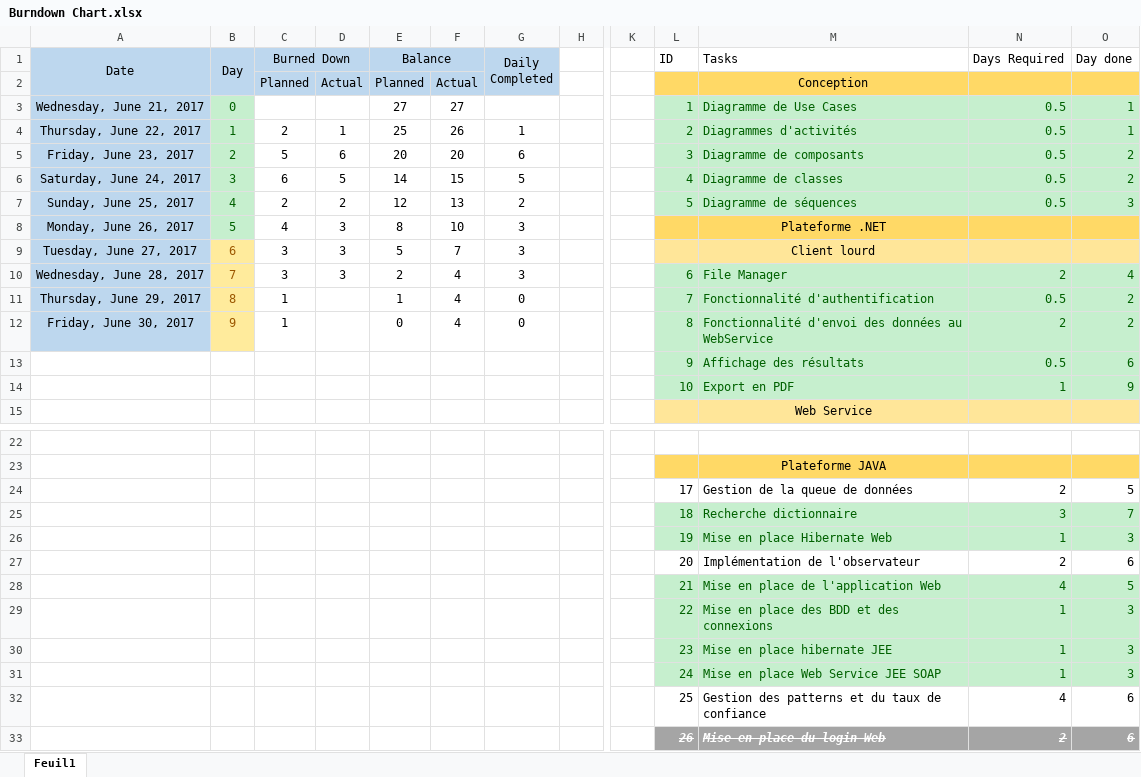
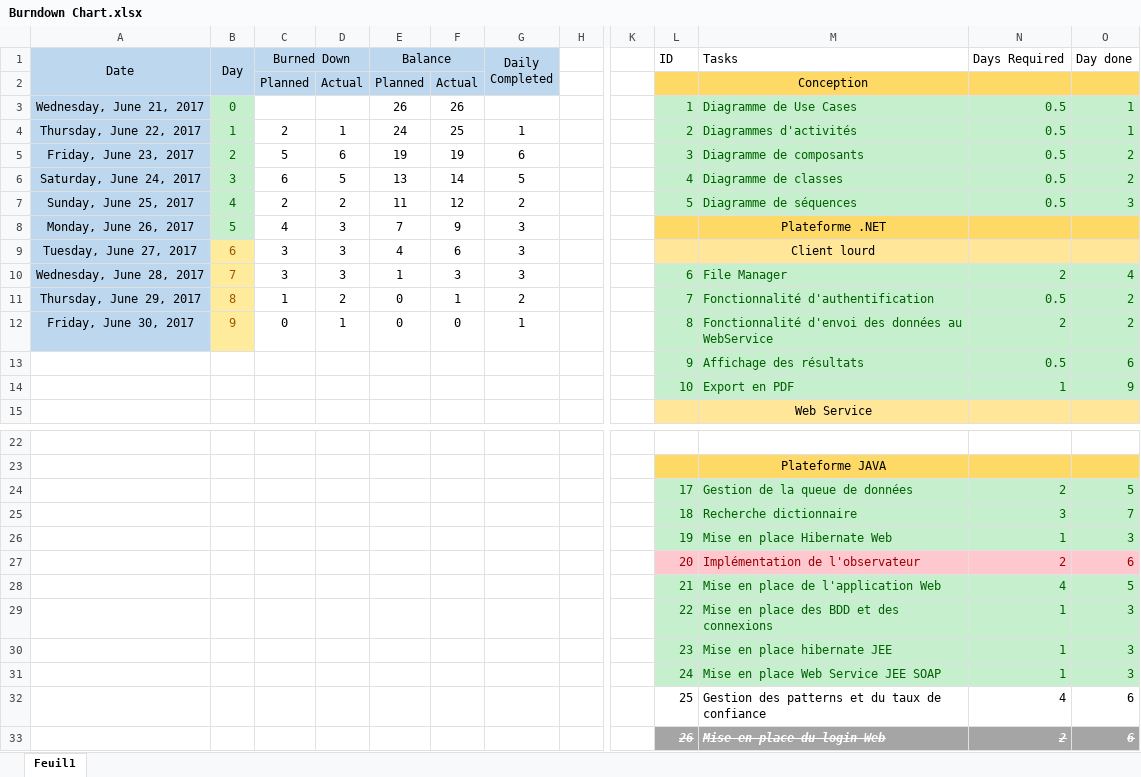
Before and after one commit to RiPNynjamek/ProjetTotalementSecretANePasTransmettre, an Excel workbook: Burndown Chart.xlsx, sheet Feuil1, drawn as a sheet; only a part is shown, gaps mark what is left out; values as stored, in another font and other column widths than the file's, no borders; charts and pictures and table styles not drawn; the diff names each change by its address in the sheet, - before the commit and + after, or states it on an @@ line.

```diff
--- a/Burndown Chart.xlsx (sheet Feuil1)
+++ b/Burndown Chart.xlsx (sheet Feuil1)
-E3 (Balance): 27
+E3 (Balance): 26
-F3: 27
+F3: 26
-E4 (Balance): 25
+E4 (Balance): 24
-F4: 26
+F4: 25
-E5 (Balance): 20
+E5 (Balance): 19
-F5: 20
+F5: 19
-E6 (Balance): 14
+E6 (Balance): 13
-F6: 15
+F6: 14
-E7 (Balance): 12
+E7 (Balance): 11
-F7: 13
+F7: 12
-E8 (Balance): 8
+E8 (Balance): 7
-F8: 10
+F8: 9
-E9 (Balance): 5
+E9 (Balance): 4
-F9: 7
+F9: 6
-E10 (Balance): 2
+E10 (Balance): 1
-F10: 4
+F10: 3
-D11: (empty)
+D11: 2
-E11 (Balance): 1
+E11 (Balance): 0
-F11: 4
+F11: 1
-G11 (Daily Completed): 0
+G11 (Daily Completed): 2
-C12 (Burned Down): 1
+C12 (Burned Down): 0
-D12: (empty)
+D12: 1
-F12: 4
+F12: 0
-G12 (Daily Completed): 0
+G12 (Daily Completed): 1
@@ L24:O24 fill: none → #C6EFCE, text colour: black → #006100 @@
@@ L27:O27 fill: none → #FFC7CE, text colour: black → #9C0006 @@
```
Also changed, not shown: charts or pictures, 2 other files.
